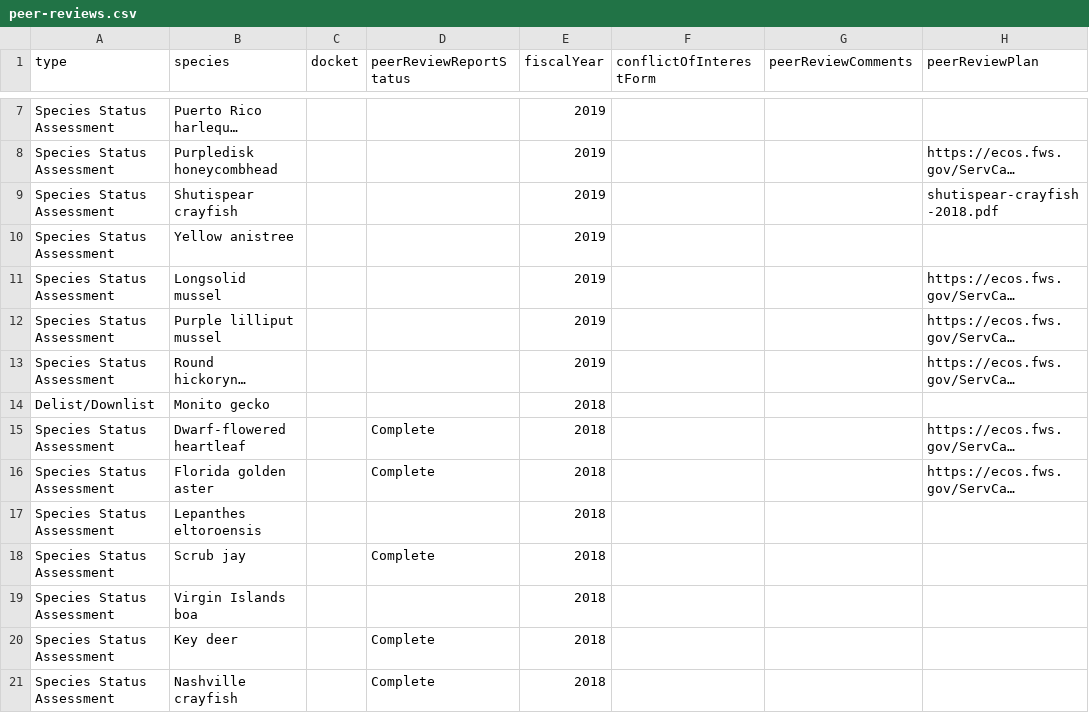
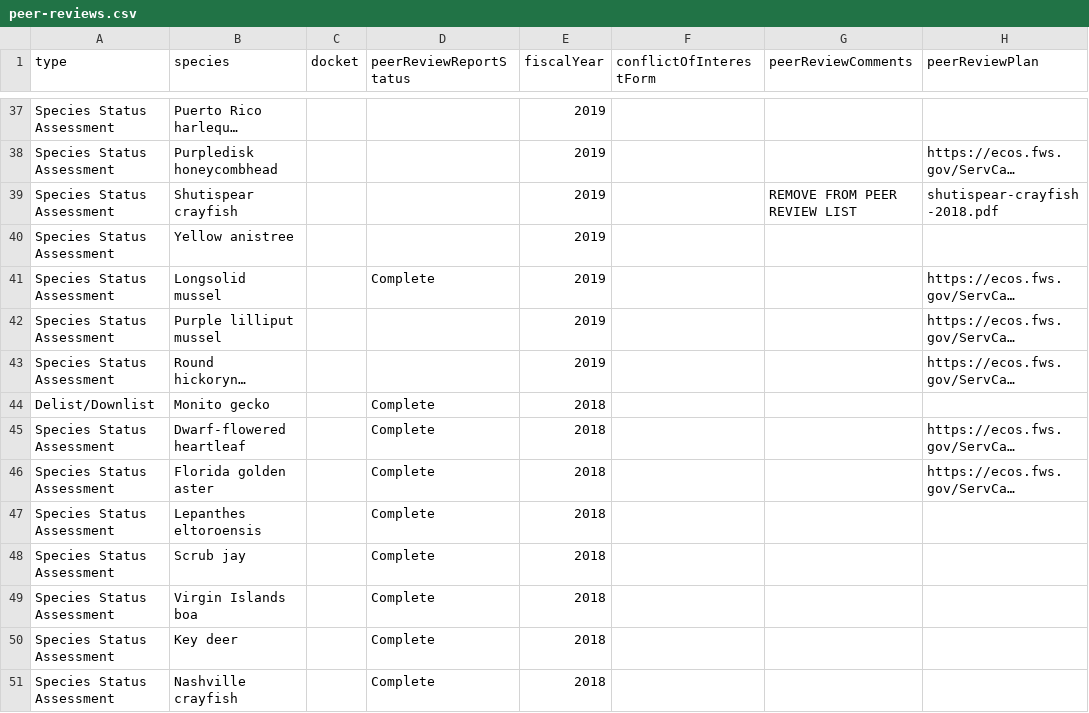
Before and after one commit to ktaylor63/southeast, a CSV file: src/data/peer-reviews.csv, drawn as a sheet; only a part is shown, gaps mark what is left out; long unchanged cells end in …; addresses are those after the commit; the diff covers the shown part only; the diff names each change by its address in the sheet, - before the commit and + after, or states it on an @@ line.

Commit message:
Update peer review data

```diff
--- a/src/data/peer-reviews.csv
+++ b/src/data/peer-reviews.csv
-G39 (peerReviewComments): (empty)
+G39 (peerReviewComments): REMOVE FROM PEER REVIEW LIST
-D41 (peerReviewReportStatus): (empty)
+D41 (peerReviewReportStatus): Complete
-D44 (peerReviewReportStatus): (empty)
+D44 (peerReviewReportStatus): Complete
-D47 (peerReviewReportStatus): (empty)
+D47 (peerReviewReportStatus): Complete
-D49 (peerReviewReportStatus): (empty)
+D49 (peerReviewReportStatus): Complete
```
Also changed, not shown: 30 added rows and 23 edited cells elsewhere in this file.
